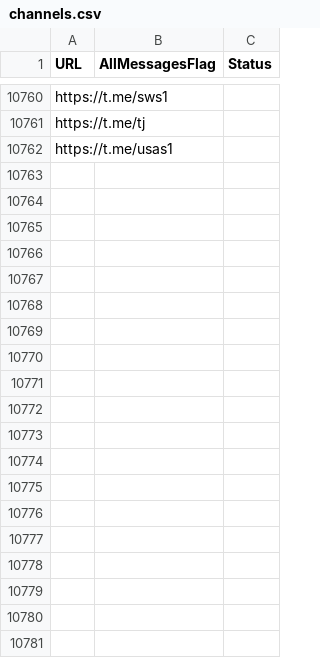
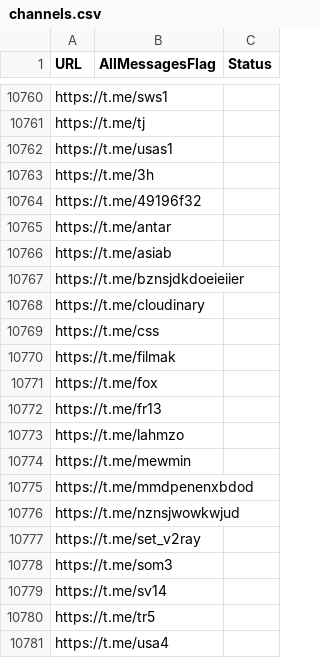
Before and after one commit to RaminTabriz/V2rayCollector, a CSV file: channels.csv, drawn as a sheet; only a part is shown, gaps mark what is left out; the diff names each change by its address in the sheet, - before the commit and + after, or states it on an @@ line.

```diff
--- a/channels.csv
+++ b/channels.csv
+row 10763: https://t.me/3h
+row 10764: https://t.me/49196f32
+row 10765: https://t.me/antar
+row 10766: https://t.me/asiab
+row 10767: https://t.me/bznsjdkdoeieiier
+row 10768: https://t.me/cloudinary
+row 10769: https://t.me/css
+row 10770: https://t.me/filmak
+row 10771: https://t.me/fox
+row 10772: https://t.me/fr13
+row 10773: https://t.me/lahmzo
+row 10774: https://t.me/mewmin
+row 10775: https://t.me/mmdpenenxbdod
+row 10776: https://t.me/nznsjwowkwjud
+row 10777: https://t.me/set_v2ray
+row 10778: https://t.me/som3
+row 10779: https://t.me/sv14
+row 10780: https://t.me/tr5
+row 10781: https://t.me/usa4
```
Also changed, not shown: stats/history.csv, 2 other files.
